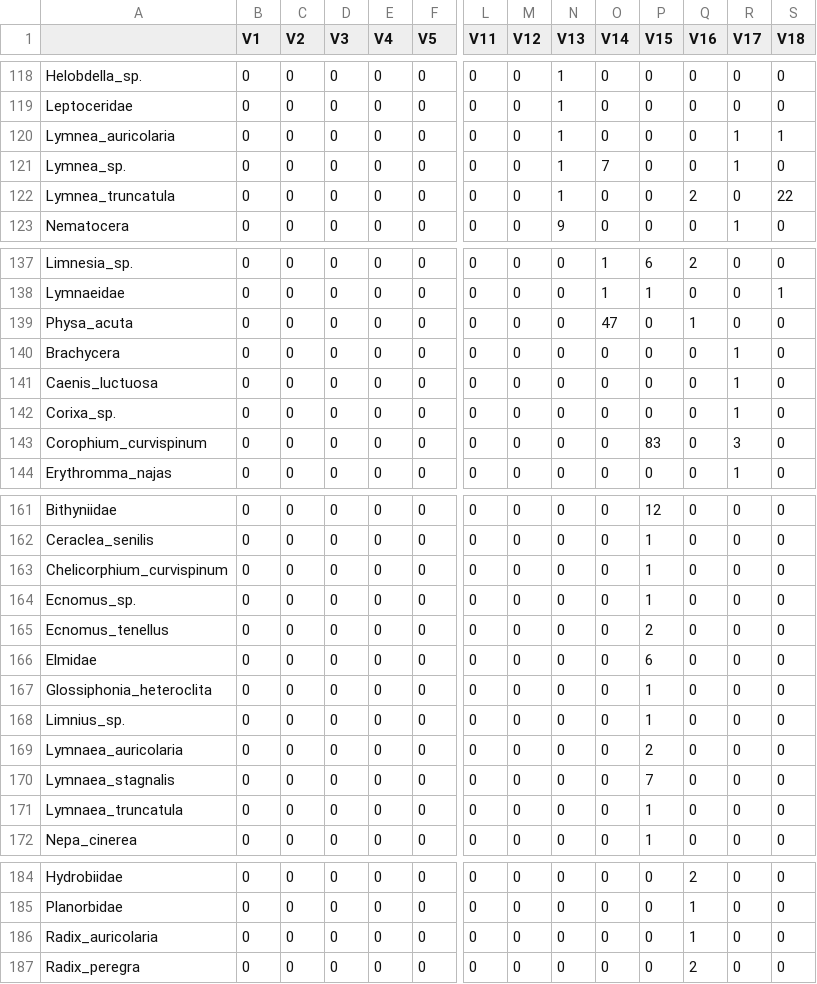
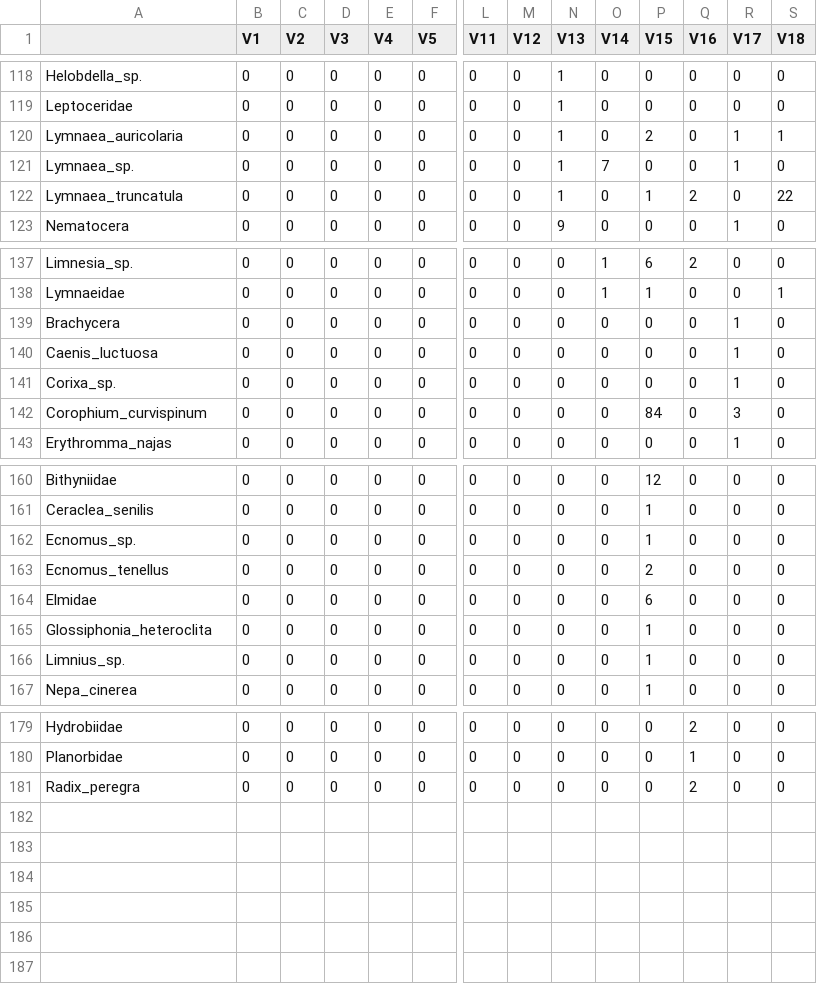
Before and after one commit to mbenucci/Dv_Gz_MATI, a CSV file: R_outputs/Data_summary_table.csv, drawn as a sheet; only a part is shown, gaps mark what is left out; removed rows and columns are numbered as before the commit, all else as after; rows hold the shown columns only; the diff covers the shown part only; the diff names each change by its address in the sheet, - before the commit and + after, or states it on an @@ line.

Commit message:
re-run after typos correction

```diff
--- a/R_outputs/Data_summary_table.csv
+++ b/R_outputs/Data_summary_table.csv
-A120: Lymnea_auricolaria
+A120: Lymnaea_auricolaria
-P120 (V15): 0
+P120 (V15): 2
-A121: Lymnea_sp.
+A121: Lymnaea_sp.
-A122: Lymnea_truncatula
+A122: Lymnaea_truncatula
-P122 (V15): 0
+P122 (V15): 1
-row 139: Physa_acuta | 0 | 0 | 0 | 0 | 0 | 0 | 0 | 0 | 47 | 0 | 1 | 0 | 0
-P142 (V15): 83
+P142 (V15): 84
-row 163: Chelicorphium_curvispinum | 0 | 0 | 0 | 0 | 0 | 0 | 0 | 0 | 0 | 1 | 0 | 0 | 0
-row 169: Lymnaea_auricolaria | 0 | 0 | 0 | 0 | 0 | 0 | 0 | 0 | 0 | 2 | 0 | 0 | 0
-row 170: Lymnaea_stagnalis | 0 | 0 | 0 | 0 | 0 | 0 | 0 | 0 | 0 | 7 | 0 | 0 | 0
-row 171: Lymnaea_truncatula | 0 | 0 | 0 | 0 | 0 | 0 | 0 | 0 | 0 | 1 | 0 | 0 | 0
-row 186: Radix_auricolaria | 0 | 0 | 0 | 0 | 0 | 0 | 0 | 0 | 0 | 0 | 1 | 0 | 0
```
Also changed, not shown: 5 edited cells elsewhere in this file, 14 other files.
